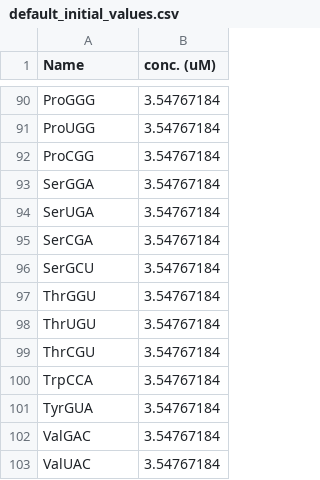
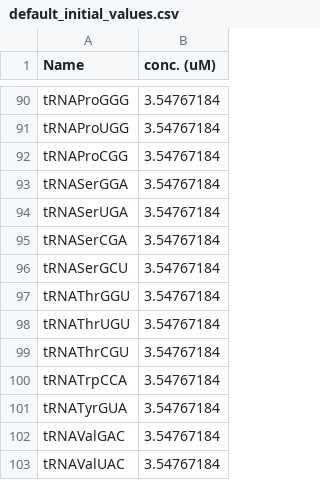
Before and after one commit to musaibou/ePURE_JSBML, a CSV file: ePURE_JSBML/BaseFile/default_initial_values.csv, drawn as a sheet; only a part is shown, gaps mark what is left out; the diff covers the shown part only; the diff names each change by its address in the sheet, - before the commit and + after, or states it on an @@ line.

```diff
--- a/ePURE_JSBML/BaseFile/default_initial_values.csv
+++ b/ePURE_JSBML/BaseFile/default_initial_values.csv
-A90 (Name): ProGGG
+A90 (Name): tRNAProGGG
-A91 (Name): ProUGG
+A91 (Name): tRNAProUGG
-A92 (Name): ProCGG
+A92 (Name): tRNAProCGG
-A93 (Name): SerGGA
+A93 (Name): tRNASerGGA
-A94 (Name): SerUGA
+A94 (Name): tRNASerUGA
-A95 (Name): SerCGA
+A95 (Name): tRNASerCGA
-A96 (Name): SerGCU
+A96 (Name): tRNASerGCU
-A97 (Name): ThrGGU
+A97 (Name): tRNAThrGGU
-A98 (Name): ThrUGU
+A98 (Name): tRNAThrUGU
-A99 (Name): ThrCGU
+A99 (Name): tRNAThrCGU
-A100 (Name): TrpCCA
+A100 (Name): tRNATrpCCA
-A101 (Name): TyrGUA
+A101 (Name): tRNATyrGUA
-A102 (Name): ValGAC
+A102 (Name): tRNAValGAC
-A103 (Name): ValUAC
+A103 (Name): tRNAValUAC
```
Also changed, not shown: 27 edited cells elsewhere in this file, 4 other files.
